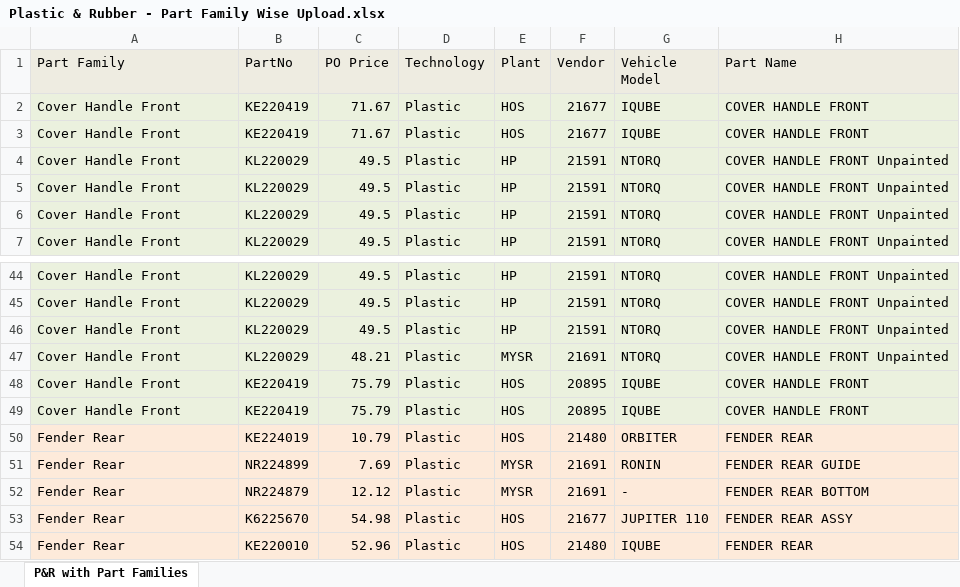
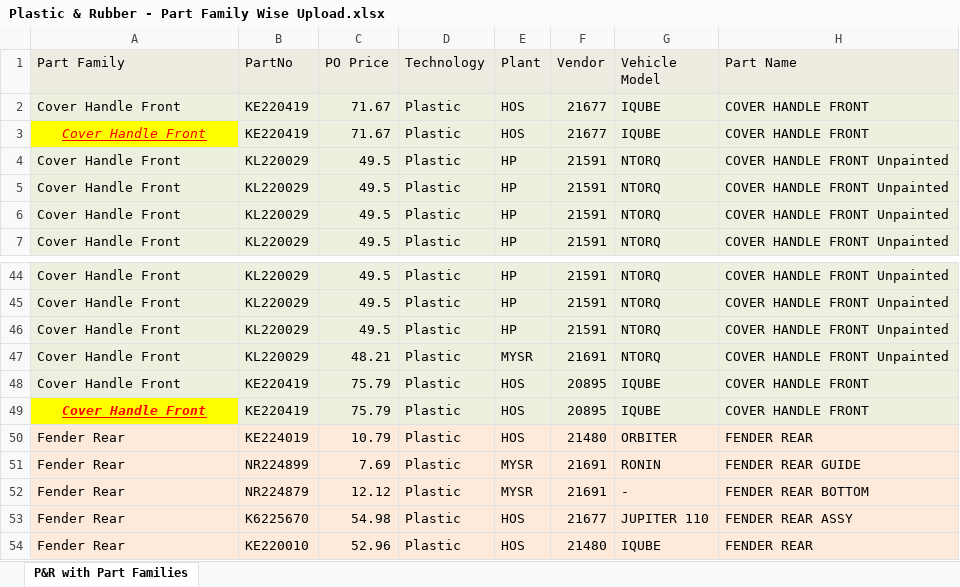
Before and after one commit to SuryaMahesh991/Spend-Analytics-Dashboard, an Excel workbook: Plastic & Rubber - Part Family Wise Upload.xlsx, sheet P&R with Part Families, drawn as a sheet; only a part is shown, gaps mark what is left out; values as stored, in another font and other column widths than the file's, no borders; the diff names each change by its address in the sheet, - before the commit and + after, or states it on an @@ line.

```diff
--- a/Plastic & Rubber - Part Family Wise Upload.xlsx (sheet P&R with Part Families)
+++ b/Plastic & Rubber - Part Family Wise Upload.xlsx (sheet P&R with Part Families)
@@ A3 fill: #EBF1DE → #FFFF00, italic: off → on, underline: off → on, text colour: black → #FF0000, alignment: left → center @@
@@ A49 fill: #EBF1DE → #FFFF00, bold: off → on, italic: off → on, underline: off → on, text colour: black → #FF0000, alignment: left → center @@
```
Also changed, not shown: 2 other files.
